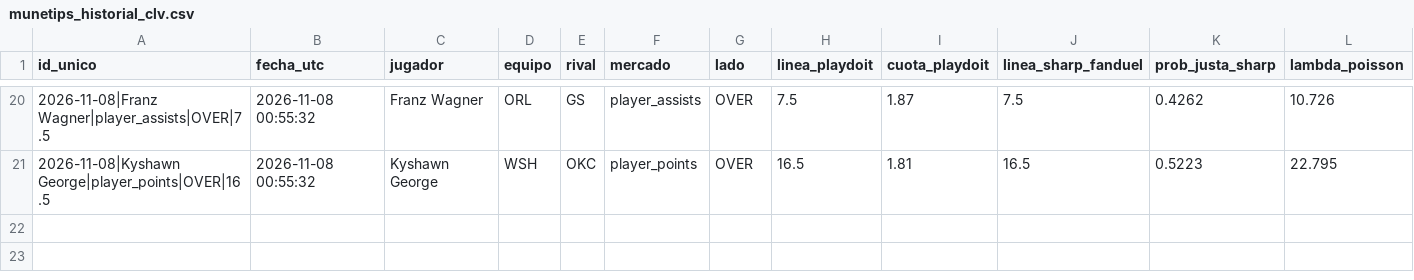
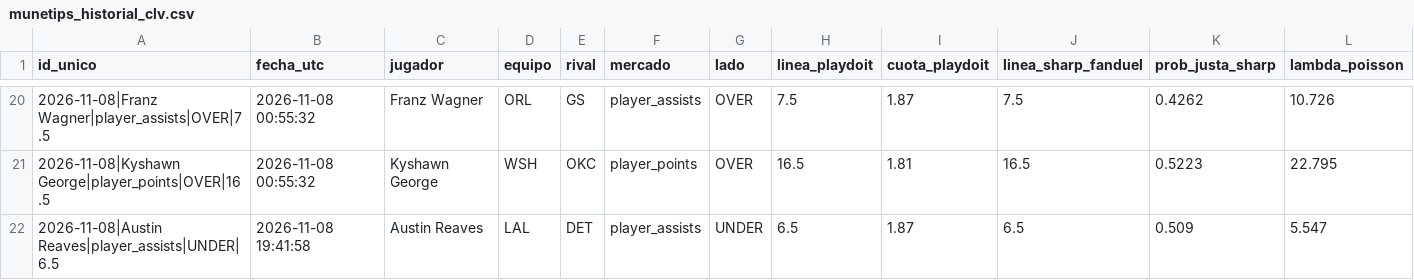
Before and after one commit to ManuelGal/munetips-nba, a CSV file: data/munetips_historial_clv.csv, drawn as a sheet; only a part is shown, gaps mark what is left out; rows hold the shown columns only; the diff names each change by its address in the sheet, - before the commit and + after, or states it on an @@ line.

Commit message:
chore(data): actualizar bitacora CLV, resultados y cache NBA

```diff
--- a/data/munetips_historial_clv.csv
+++ b/data/munetips_historial_clv.csv
+row 22: 2026-11-08|Austin Reaves|player_assists|UNDER|6.5 | 2026-11-08 19:41:58 | Austin Reaves | LAL | DET | player_assists | UNDER | 6.5 | 1.87 | 6.5 | 0.509 | 5.547
```
Also changed, not shown: 2 other files.
